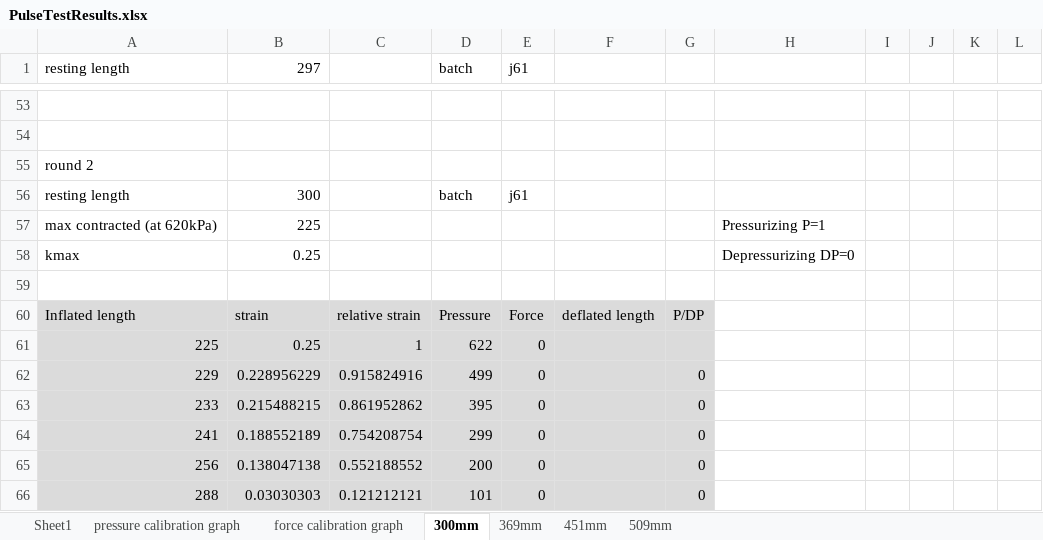
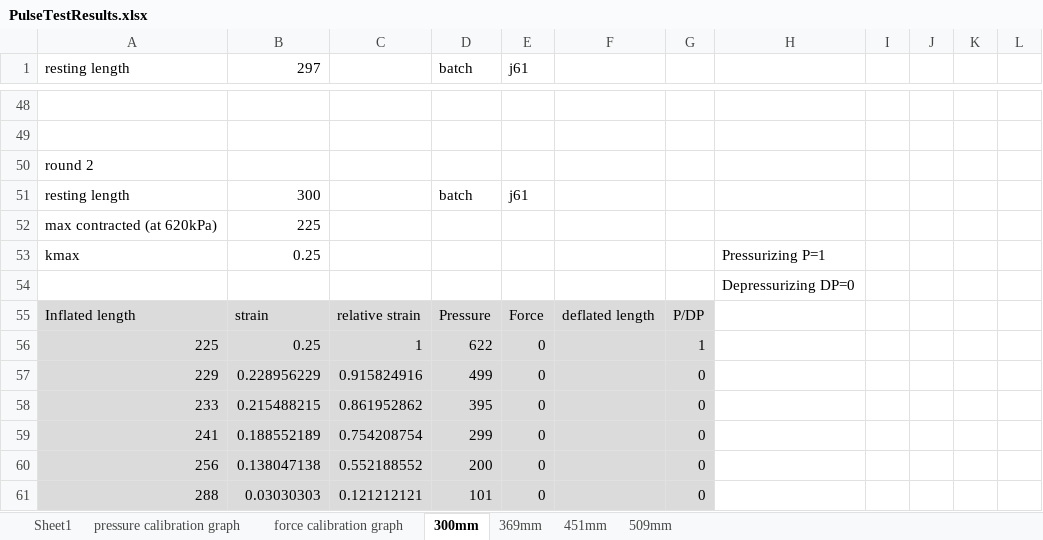
Before and after one commit to Agile-and-Adaptive-Robotics/Muscle_Sensory, an Excel workbook: BPA_Static_Characterization_Test/20mm_ForceLengthPressure/PulseTestResults.xlsx, sheet 300mm, drawn as a sheet; only a part is shown, gaps mark what is left out; values as stored, in another font and other column widths than the file's, no borders; addresses are those after the commit; the diff covers the shown part only; the diff names each change by its address in the sheet, - before the commit and + after, or states it on an @@ line.

```diff
--- a/BPA_Static_Characterization_Test/20mm_ForceLengthPressure/PulseTestResults.xlsx (sheet 300mm)
+++ b/BPA_Static_Characterization_Test/20mm_ForceLengthPressure/PulseTestResults.xlsx (sheet 300mm)
-H52: Pressurizing P=1
+H52: (empty)
-H53: Depressurizing DP=0
+H53: Pressurizing P=1
-H54: (empty)
+H54: Depressurizing DP=0
-G56: (empty)
+G56: 1
```
Also changed, not shown: 11 removed rows, 15 edited cells and cell formats elsewhere in this sheet, sheet 451mm, sheet 509mm, formulas that keep their value.
